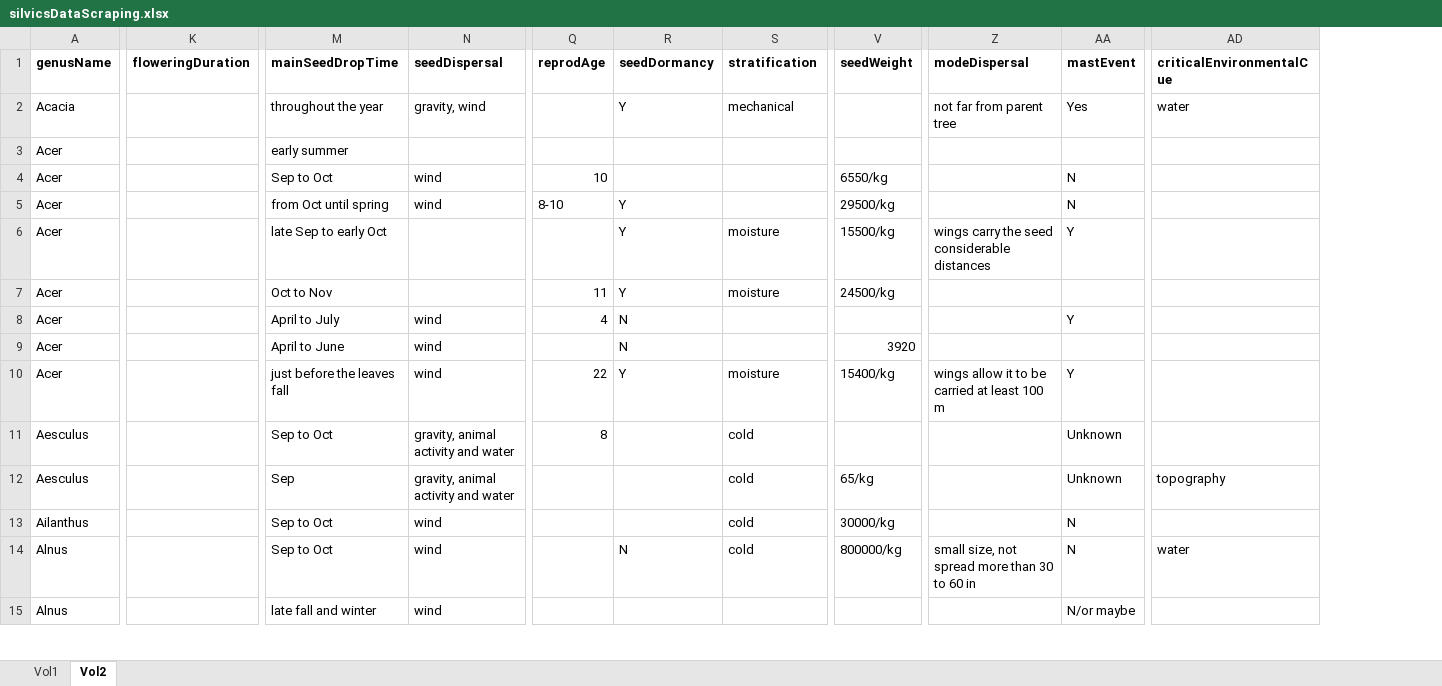
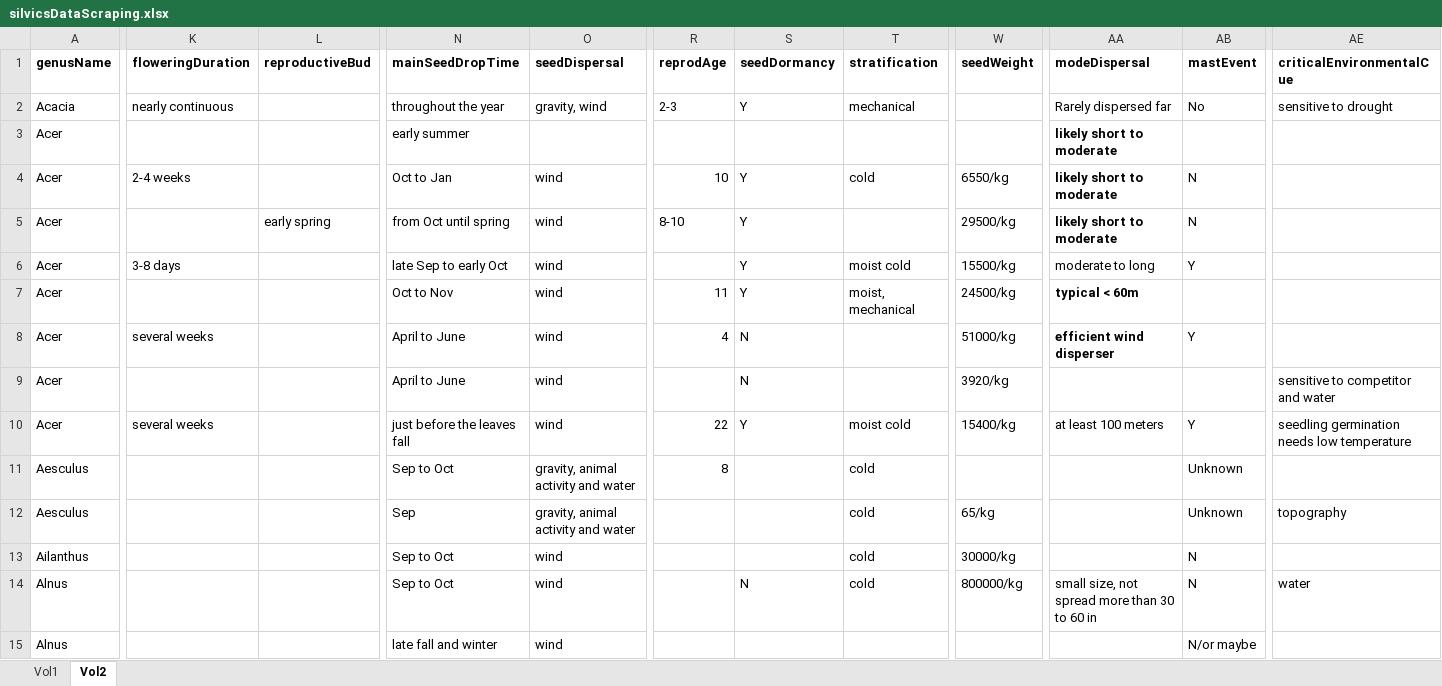
Before and after one commit to wangxm-forest/mast_trait, an Excel workbook: Data/silvicsDataScraping.xlsx, sheet Vol2, drawn as a sheet; only a part is shown, gaps mark what is left out; values as stored, in another font and other column widths than the file's, no borders; addresses are those after the commit; the diff covers the shown part only; the diff names each change by its address in the sheet, - before the commit and + after, or states it on an @@ line.

```diff
--- a/Data/silvicsDataScraping.xlsx (sheet Vol2)
+++ b/Data/silvicsDataScraping.xlsx (sheet Vol2)
+column L (reproductiveBud), row 5: early spring
-K2 (floweringDuration): (empty)
+K2 (floweringDuration): nearly continuous
-R2 (reprodAge): (empty)
+R2 (reprodAge): 2-3
-AA2 (modeDispersal): not far from parent tree
+AA2 (modeDispersal): Rarely dispersed far
-AB2 (mastEvent): Yes
+AB2 (mastEvent): No
-AE2 (criticalEnvironmentalCue): water
+AE2 (criticalEnvironmentalCue): sensitive to drought
-AA3:AA5 (modeDispersal): (empty)
+AA3:AA5 (modeDispersal): likely short to moderate
-K4 (floweringDuration): (empty)
+K4 (floweringDuration): 2-4 weeks
-N4 (mainSeedDropTime): Sep to Oct
+N4 (mainSeedDropTime): Oct to Jan
-S4 (seedDormancy): (empty)
+S4 (seedDormancy): Y
-T4 (stratification): (empty)
+T4 (stratification): cold
-K6 (floweringDuration): (empty)
+K6 (floweringDuration): 3-8 days
-O6:O7 (seedDispersal): (empty)
+O6:O7 (seedDispersal): wind
-T6 (stratification): moisture
+T6 (stratification): moist cold
-AA6 (modeDispersal): wings carry the seed considerable distances
+AA6 (modeDispersal): moderate to long
-T7 (stratification): moisture
+T7 (stratification): moist, mechanical
-AA7 (modeDispersal): (empty)
+AA7 (modeDispersal): typical < 60m
-K8 (floweringDuration): (empty)
+K8 (floweringDuration): several weeks
-N8 (mainSeedDropTime): April to July
+N8 (mainSeedDropTime): April to June
-W8 (seedWeight): (empty)
+W8 (seedWeight): 51000/kg
-AA8 (modeDispersal): (empty)
+AA8 (modeDispersal): efficient wind disperser
-W9 (seedWeight): 3920
+W9 (seedWeight): 3920/kg
-AE9 (criticalEnvironmentalCue): (empty)
+AE9 (criticalEnvironmentalCue): sensitive to competitor and water
-K10 (floweringDuration): (empty)
+K10 (floweringDuration): several weeks
-T10 (stratification): moisture
+T10 (stratification): moist cold
-AA10 (modeDispersal): wings allow it to be carried at least 100 m
+AA10 (modeDispersal): at least 100 meters
-AE10 (criticalEnvironmentalCue): (empty)
+AE10 (criticalEnvironmentalCue): seedling germination needs low temperature
```
Also changed, not shown: 61 edited cells elsewhere in this sheet.
